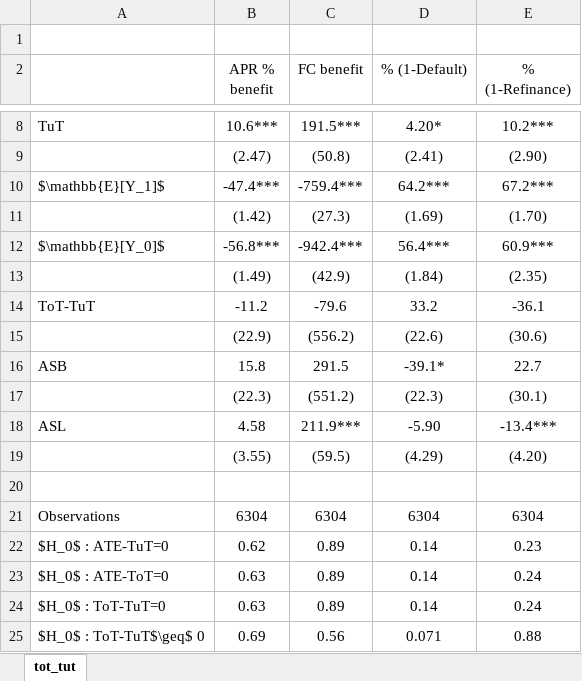
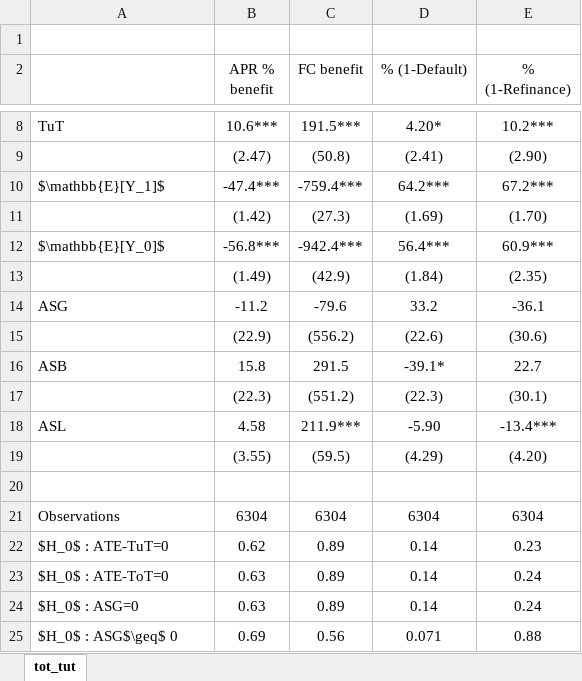
Before and after one commit to isaacmeza/private_paternalism, an Excel workbook: Tables/tot_tut.xlsx, sheet tot_tut, drawn as a sheet; only a part is shown, gaps mark what is left out; values as stored, in another font and other column widths than the file's, no borders; the diff names each change by its address in the sheet, - before the commit and + after, or states it on an @@ line.

```diff
--- a/Tables/tot_tut.xlsx (sheet tot_tut)
+++ b/Tables/tot_tut.xlsx (sheet tot_tut)
-A14: ToT-TuT
+A14: ASG
-A24: $H_0$ : ToT-TuT=0
+A24: $H_0$ : ASG=0
-A25: $H_0$ : ToT-TuT$\geq$ 0
+A25: $H_0$ : ASG$\geq$ 0
```
Also changed, not shown: Tables/SS_att.xlsx, Tables/repeat_loans.xlsx, 20 other files.
